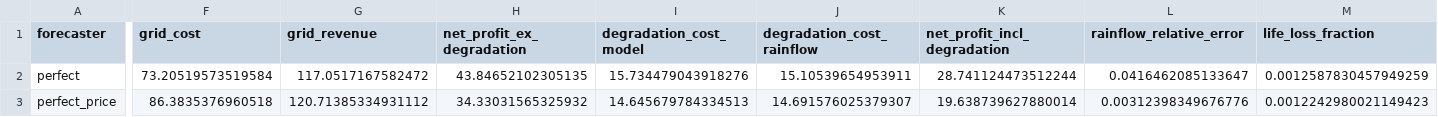
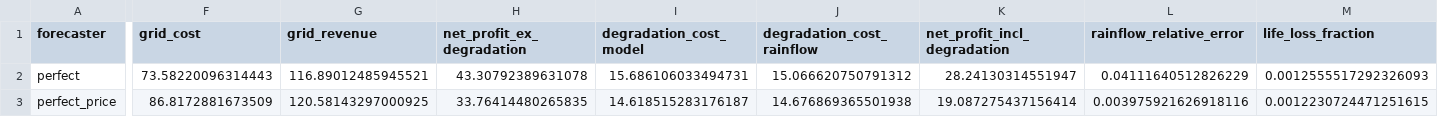
Before and after one commit to jeremyburns2256/final-year-project, a CSV file: code/trading/results/forecast_summary.csv, drawn as a sheet; only a part is shown, gaps mark what is left out; the diff covers the shown part only; the diff names each change by its address in the sheet, - before the commit and + after, or states it on an @@ line.

```diff
--- a/code/trading/results/forecast_summary.csv
+++ b/code/trading/results/forecast_summary.csv
-F2 (grid_cost): 73.20519573519584
+F2 (grid_cost): 73.58220096314443
-G2 (grid_revenue): 117.0517167582472
+G2 (grid_revenue): 116.89012485945521
-H2 (net_profit_ex_degradation): 43.84652102305135
+H2 (net_profit_ex_degradation): 43.30792389631078
-I2 (degradation_cost_model): 15.734479043918276
+I2 (degradation_cost_model): 15.686106033494731
-J2 (degradation_cost_rainflow): 15.10539654953911
+J2 (degradation_cost_rainflow): 15.066620750791312
-K2 (net_profit_incl_degradation): 28.741124473512244
+K2 (net_profit_incl_degradation): 28.24130314551947
-L2 (rainflow_relative_error): 0.0416462085133647
+L2 (rainflow_relative_error): 0.04111640512826229
-M2 (life_loss_fraction): 0.0012587830457949259
+M2 (life_loss_fraction): 0.0012555517292326093
-F3 (grid_cost): 86.3835376960518
+F3 (grid_cost): 86.8172881673509
-G3 (grid_revenue): 120.71385334931112
+G3 (grid_revenue): 120.58143297000925
-H3 (net_profit_ex_degradation): 34.33031565325932
+H3 (net_profit_ex_degradation): 33.76414480265835
-I3 (degradation_cost_model): 14.645679784334513
+I3 (degradation_cost_model): 14.618515283176187
-J3 (degradation_cost_rainflow): 14.691576025379307
+J3 (degradation_cost_rainflow): 14.676869365501938
-K3 (net_profit_incl_degradation): 19.638739627880014
+K3 (net_profit_incl_degradation): 19.087275437156414
-L3 (rainflow_relative_error): 0.00312398349676776
+L3 (rainflow_relative_error): 0.003975921626918116
-M3 (life_loss_fraction): 0.0012242980021149423
+M3 (life_loss_fraction): 0.0012230724471251615
```
Also changed, not shown: 3 added rows and 72 edited cells elsewhere in this file, 13 other files.
